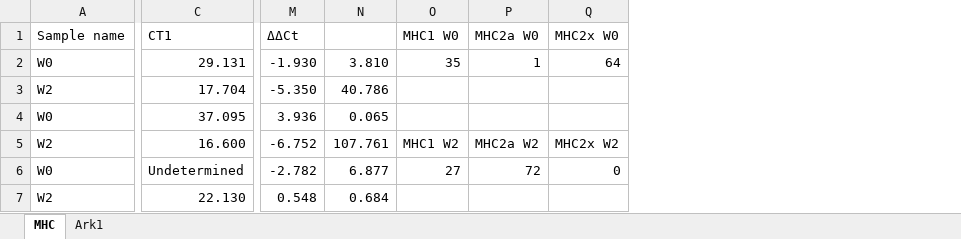
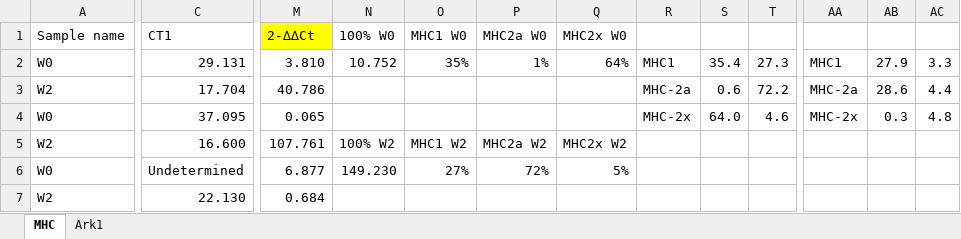
Before and after one commit to Petter1983/mollab, an Excel workbook: mhc1.xlsx, sheet MHC, drawn as a sheet; only a part is shown, gaps mark what is left out; values as stored, in another font and other column widths than the file's, no borders; removed rows and columns are numbered as before the commit, all else as after; the diff covers the shown part only; the diff names each change by its address in the sheet, - before the commit and + after, or states it on an @@ line.

```diff
--- a/mhc1.xlsx (sheet MHC)
+++ b/mhc1.xlsx (sheet MHC)
-column M, rows 1-7: ΔΔCt | -1.930 | -5.350 | 3.936 | -6.752 | -2.782 | 0.548
+column N, rows 1-6: 100% W0 | 10.752 |  |  | 100% W2 | 149.230
+column R, rows 2-4: MHC1 | MHC-2a | MHC-2x
+column S, rows 2-4: 35.4 | 0.6 | 64.0
+column T, rows 2-4: 27.3 | 72.2 | 4.6
+column AA, rows 2-4: MHC1 | MHC-2a | MHC-2x
+column AB, rows 2-4: 27.9 | 28.6 | 0.3
+column AC, rows 2-4: 3.3 | 4.4 | 4.8
-M1: (empty)
+M1: 2-∆∆Ct
-M1 fill: none
+M1 fill: #FFFF00
-O2: 35
+O2: 35%
-P2: 1
+P2: 1%
-Q2: 64
+Q2: 64%
-O6: 27
+O6: 27%
-P6: 72
+P6: 72%
-Q6: 0
+Q6: 5%
```
Also changed, not shown: 1 added column elsewhere in this sheet, formulas that keep their value, Import/mhc.xlsx, 2 other files.
